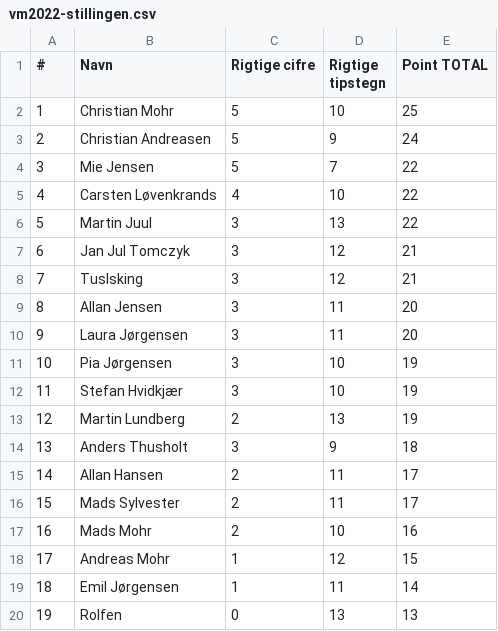
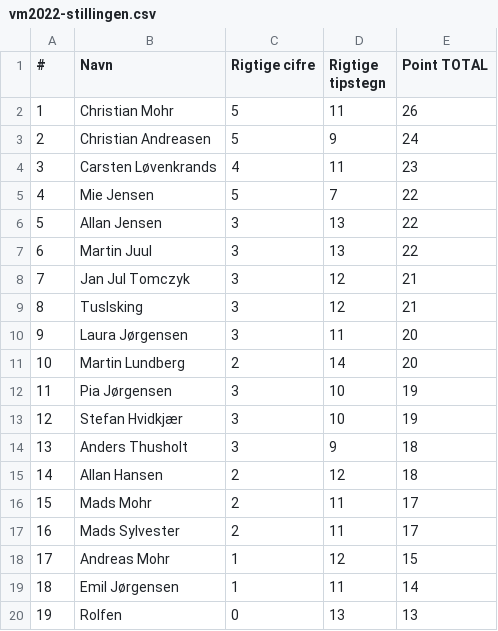
Before and after one commit to hrmohr/groupstage, a CSV file: docs/resources/vm2022/vm2022-stillingen.csv, drawn as a sheet; removed rows and columns are numbered as before the commit, all else as after; the diff names each change by its address in the sheet, - before the commit and + after, or states it on an @@ line.

```diff
--- a/docs/resources/vm2022/vm2022-stillingen.csv
+++ b/docs/resources/vm2022/vm2022-stillingen.csv
-D2 (Rigtige tipstegn): 10
+D2 (Rigtige tipstegn): 11
-E2 (Point TOTAL): 25
+E2 (Point TOTAL): 26
+row 4: 3 | Carsten Løvenkrands | 4 | 11 | 23
@@ column A (#) renumbered between rows 5 and 17 @@
-row 5: 4 | Carsten Løvenkrands | 4 | 10 | 22
+row 6: 5 | Allan Jensen | 3 | 13 | 22
-row 9: 8 | Allan Jensen | 3 | 11 | 20
+row 11: 10 | Martin Lundberg | 2 | 14 | 20
-row 13: 12 | Martin Lundberg | 2 | 13 | 19
-D15 (Rigtige tipstegn): 11
+D15 (Rigtige tipstegn): 12
-E15 (Point TOTAL): 17
+E15 (Point TOTAL): 18
+row 16: 15 | Mads Mohr | 2 | 11 | 17
-row 17: 16 | Mads Mohr | 2 | 10 | 16
```
Also changed, not shown: 2 other files.
